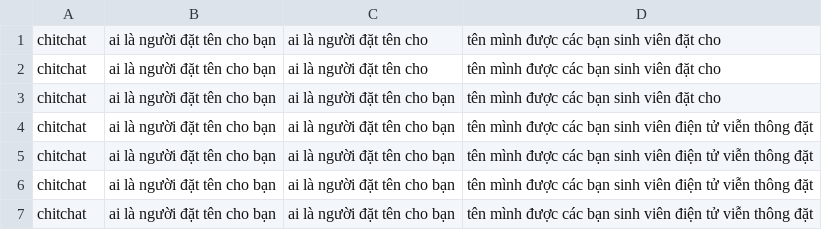
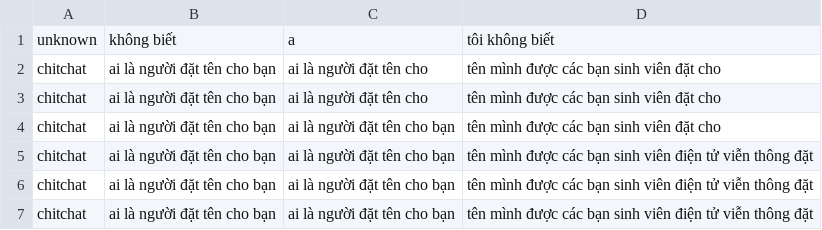
Before and after one commit to trieuhoangan/chu_bot_source, a CSV file: chubot/data/chitchat.csv, drawn as a sheet; only a part is shown; the shorter side is filled out with more unchanged rows.

```diff
--- a/chubot/data/chitchat.csv
+++ b/chubot/data/chitchat.csv
@@ -1 +1,2 @@
+unknown,không biết,a,tôi không biết
 chitchat,ai là người đặt tên cho bạn,ai là người đặt tên cho,tên mình được các bạn sinh viên đặt cho
```
Also changed, not shown: 2 other files.
